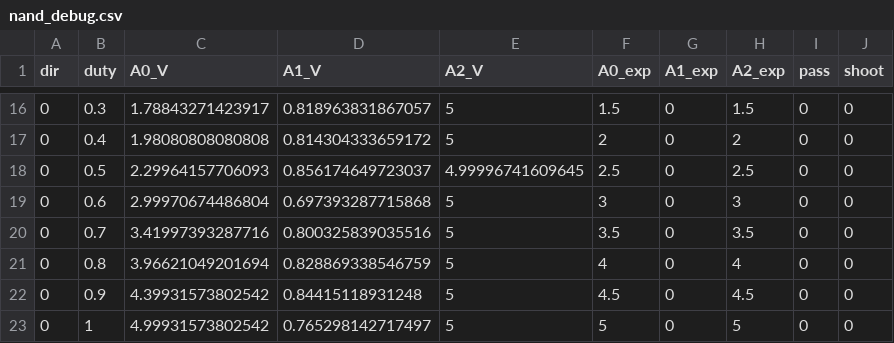
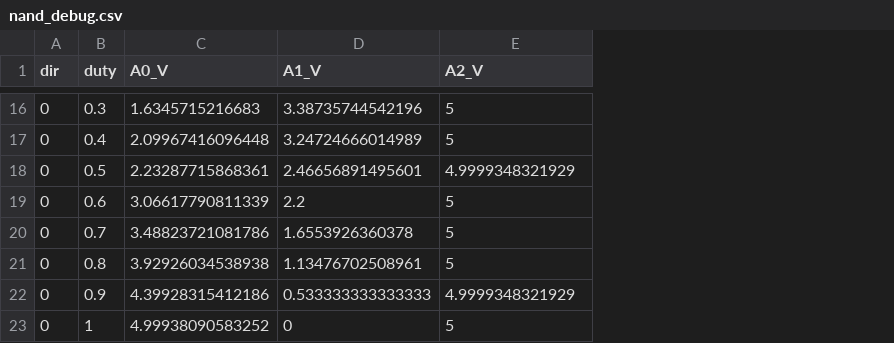
Before and after one commit to dangtom700/potato, a CSV file: nand_debug.csv, drawn as a sheet; only a part is shown, gaps mark what is left out; removed rows and columns are numbered as before the commit, all else as after; the diff covers the shown part only; the diff names each change by its address in the sheet, - before the commit and + after, or states it on an @@ line.

```diff
--- a/nand_debug.csv
+++ b/nand_debug.csv
-column F (A0_exp), rows 16-17: 1.5 | 2; rows 19-21: 3 | 3.5 | 4; row 23: 5
-column G (A1_exp), rows 16-17: 0 | 0; rows 19-21: all 0; row 23: 0
-column H (A2_exp), rows 16-17: 1.5 | 2; rows 19-21: 3 | 3.5 | 4; row 23: 5
-column I (pass), rows 16-17: 0 | 0; rows 19-21: all 0; row 23: 0
-column J (shoot), rows 16-17: 0 | 0; rows 19-21: all 0; row 23: 0
-C16 (A0_V): 1.78843271423917
+C16 (A0_V): 1.6345715216683
-D16 (A1_V): 0.818963831867057
+D16 (A1_V): 3.38735744542196
-C17 (A0_V): 1.98080808080808
+C17 (A0_V): 2.09967416096448
-D17 (A1_V): 0.814304333659172
+D17 (A1_V): 3.24724666014989
-row 18: 0 | 0.5 | 2.29964157706093 | 0.856174649723037 | 4.99996741609645 | 2.5 | 0 | 2.5 | 0 | 0
+row 18: 0 | 0.5 | 2.23287715868361 | 2.46656891495601 | 4.9999348321929
-C19 (A0_V): 2.99970674486804
+C19 (A0_V): 3.06617790811339
-D19 (A1_V): 0.697393287715868
+D19 (A1_V): 2.2
-C20 (A0_V): 3.41997393287716
+C20 (A0_V): 3.48823721081786
-D20 (A1_V): 0.800325839035516
+D20 (A1_V): 1.6553926360378
-C21 (A0_V): 3.96621049201694
+C21 (A0_V): 3.92926034538938
-D21 (A1_V): 0.828869338546759
+D21 (A1_V): 1.13476702508961
-row 22: 0 | 0.9 | 4.39931573802542 | 0.84415118931248 | 5 | 4.5 | 0 | 4.5 | 0 | 0
+row 22: 0 | 0.9 | 4.39928315412186 | 0.533333333333333 | 4.9999348321929
-C23 (A0_V): 4.99931573802542
+C23 (A0_V): 4.99938090583252
-D23 (A1_V): 0.765298142717497
+D23 (A1_V): 0
```
Also changed, not shown: 1 added row, 1 removed row and 24 edited cells elsewhere in this file, 13 other files.
